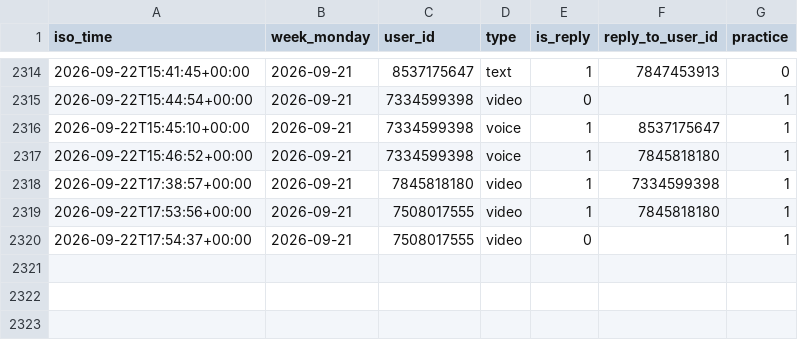
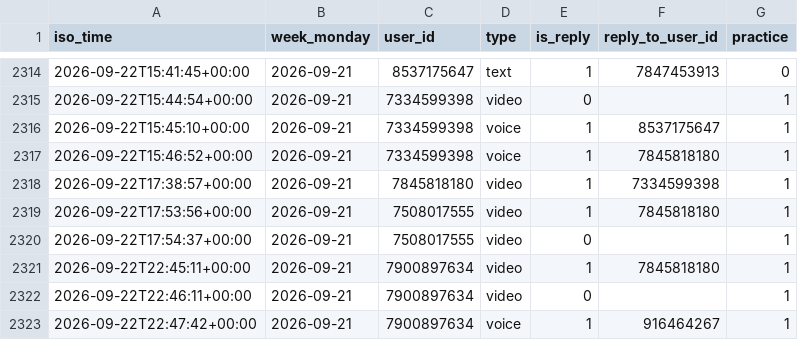
Before and after one commit to Mehinewe/weekly-topic-t, a CSV file: activity_log.csv, drawn as a sheet; only a part is shown, gaps mark what is left out; the diff names each change by its address in the sheet, - before the commit and + after, or states it on an @@ line.

```diff
--- a/activity_log.csv
+++ b/activity_log.csv
+row 2321: 2026-09-22T22:45:11+00:00 | 2026-09-21 | 7900897634 | video | 1 | 7845818180 | 1
+row 2322: 2026-09-22T22:46:11+00:00 | 2026-09-21 | 7900897634 | video | 0 |  | 1
+row 2323: 2026-09-22T22:47:42+00:00 | 2026-09-21 | 7900897634 | voice | 1 | 916464267 | 1
```
Also changed, not shown: 1 other file.
